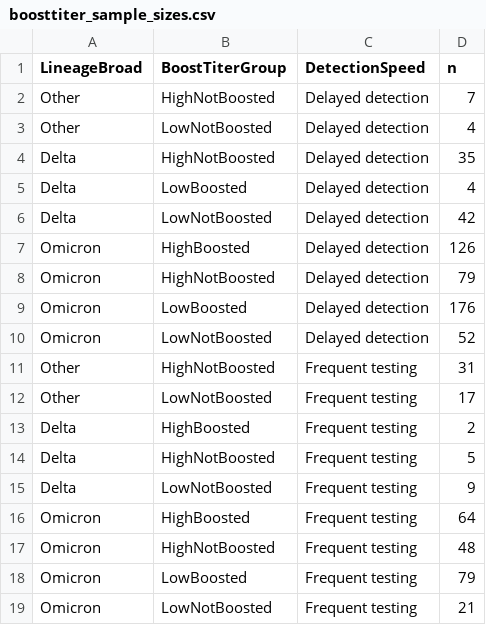
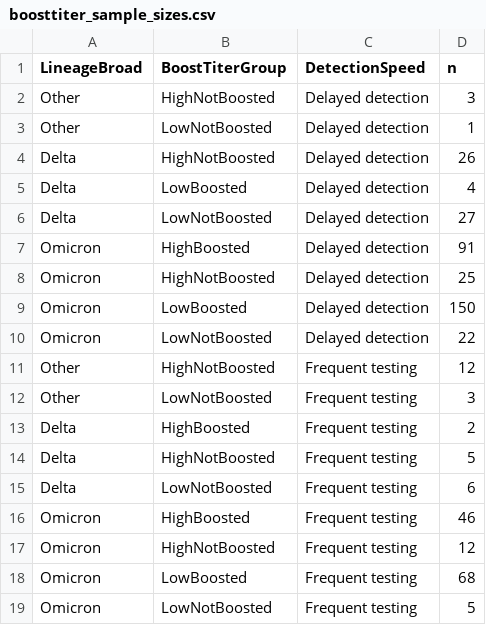
Before and after one commit to gradlab/SC2-kinetics-immune-history, a CSV file: figures/boosttiter_sample_sizes.csv, drawn as a sheet.

```diff
--- a/figures/boosttiter_sample_sizes.csv
+++ b/figures/boosttiter_sample_sizes.csv
@@ -1,19 +1,19 @@
 LineageBroad,BoostTiterGroup,DetectionSpeed,n
-Other,HighNotBoosted,Delayed detection,7
-Other,LowNotBoosted,Delayed detection,4
-Delta,HighNotBoosted,Delayed detection,35
+Other,HighNotBoosted,Delayed detection,3
+Other,LowNotBoosted,Delayed detection,1
+Delta,HighNotBoosted,Delayed detection,26
 Delta,LowBoosted,Delayed detection,4
-Delta,LowNotBoosted,Delayed detection,42
-Omicron,HighBoosted,Delayed detection,126
-Omicron,HighNotBoosted,Delayed detection,79
-Omicron,LowBoosted,Delayed detection,176
-Omicron,LowNotBoosted,Delayed detection,52
-Other,HighNotBoosted,Frequent testing,31
-Other,LowNotBoosted,Frequent testing,17
+Delta,LowNotBoosted,Delayed detection,27
+Omicron,HighBoosted,Delayed detection,91
+Omicron,HighNotBoosted,Delayed detection,25
+Omicron,LowBoosted,Delayed detection,150
+Omicron,LowNotBoosted,Delayed detection,22
+Other,HighNotBoosted,Frequent testing,12
+Other,LowNotBoosted,Frequent testing,3
 Delta,HighBoosted,Frequent testing,2
 Delta,HighNotBoosted,Frequent testing,5
-Delta,LowNotBoosted,Frequent testing,9
-Omicron,HighBoosted,Frequent testing,64
-Omicron,HighNotBoosted,Frequent testing,48
-Omicron,LowBoosted,Frequent testing,79
-Omicron,LowNotBoosted,Frequent testing,21
+Delta,LowNotBoosted,Frequent testing,6
+Omicron,HighBoosted,Frequent testing,46
+Omicron,HighNotBoosted,Frequent testing,12
+Omicron,LowBoosted,Frequent testing,68
+Omicron,LowNotBoosted,Frequent testing,5
```
Also changed, not shown: 3 other files.
